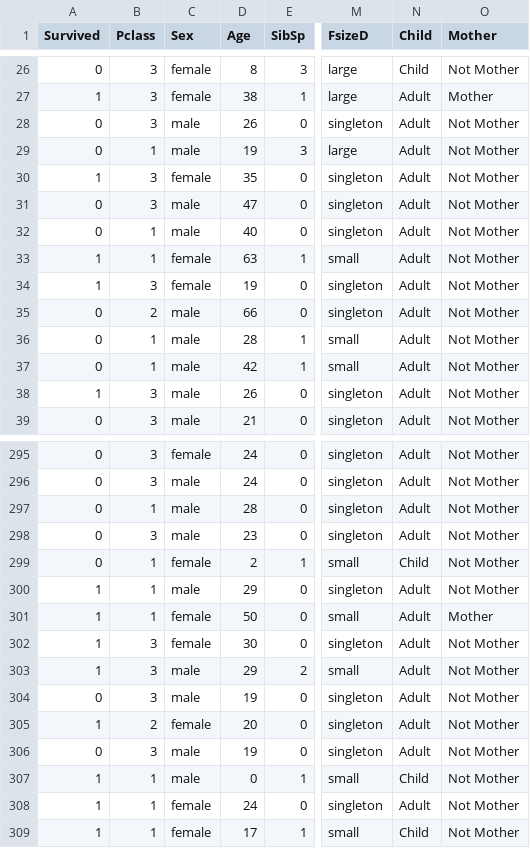
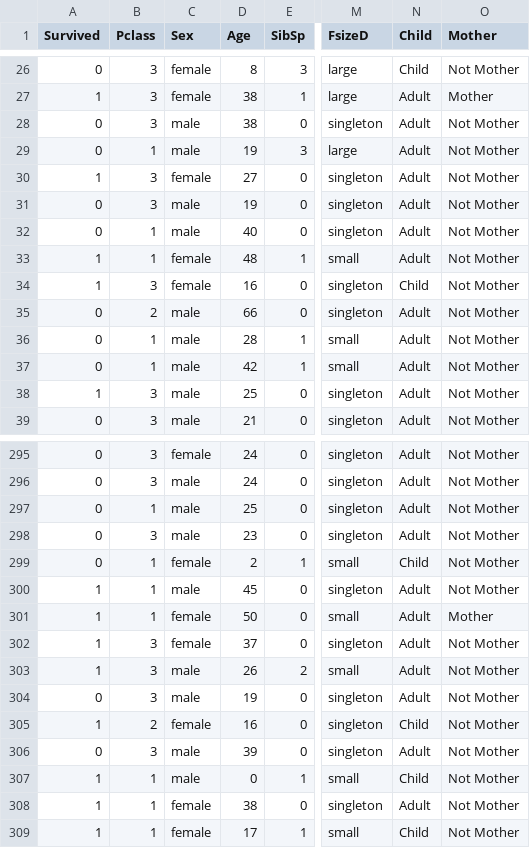
Before and after one commit to Ewen2015/Kaggle, a CSV file: Titanic/train_clean.csv, drawn as a sheet; only a part is shown, gaps mark what is left out; the diff covers the shown part only; the diff names each change by its address in the sheet, - before the commit and + after, or states it on an @@ line.

```diff
--- a/Titanic/train_clean.csv
+++ b/Titanic/train_clean.csv
-D28 (Age): 26
+D28 (Age): 38
-D30 (Age): 35
+D30 (Age): 27
-D31 (Age): 47
+D31 (Age): 19
-D33 (Age): 63
+D33 (Age): 48
-D34 (Age): 19
+D34 (Age): 16
-N34 (Child): Adult
+N34 (Child): Child
-D38 (Age): 26
+D38 (Age): 25
-D297 (Age): 28
+D297 (Age): 25
-D300 (Age): 29
+D300 (Age): 45
-D302 (Age): 30
+D302 (Age): 37
-D303 (Age): 29
+D303 (Age): 26
-D305 (Age): 20
+D305 (Age): 16
-N305 (Child): Adult
+N305 (Child): Child
-D306 (Age): 19
+D306 (Age): 39
-D308 (Age): 24
+D308 (Age): 38
```
Also changed, not shown: 178 edited cells elsewhere in this file, Titanic/full_clean.csv, Titanic/test_clean.csv, 2 other files.
